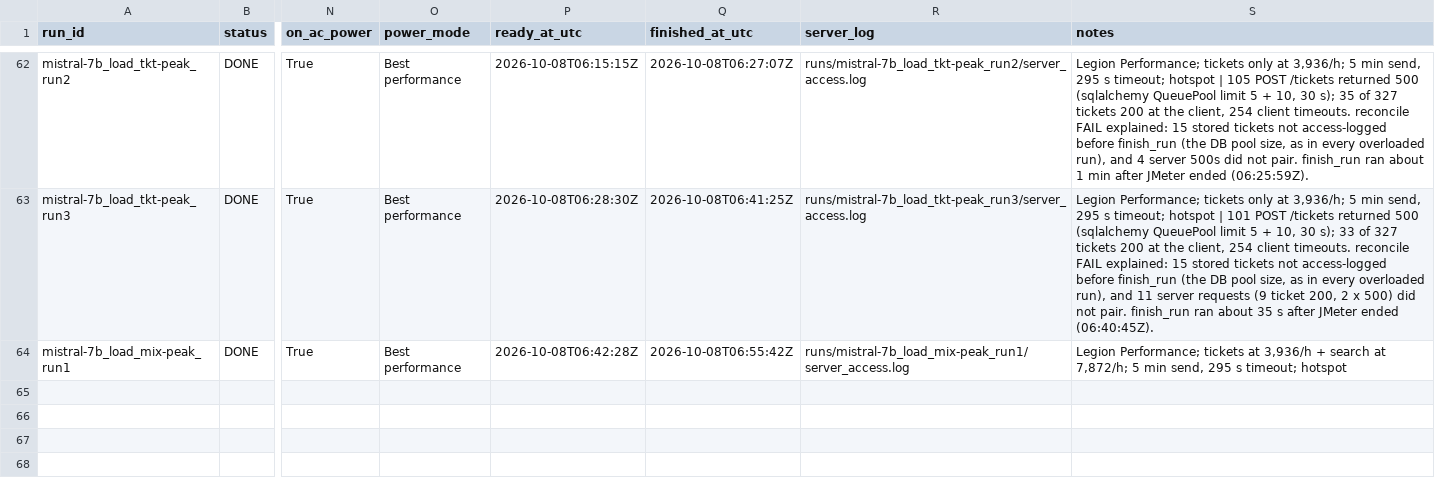
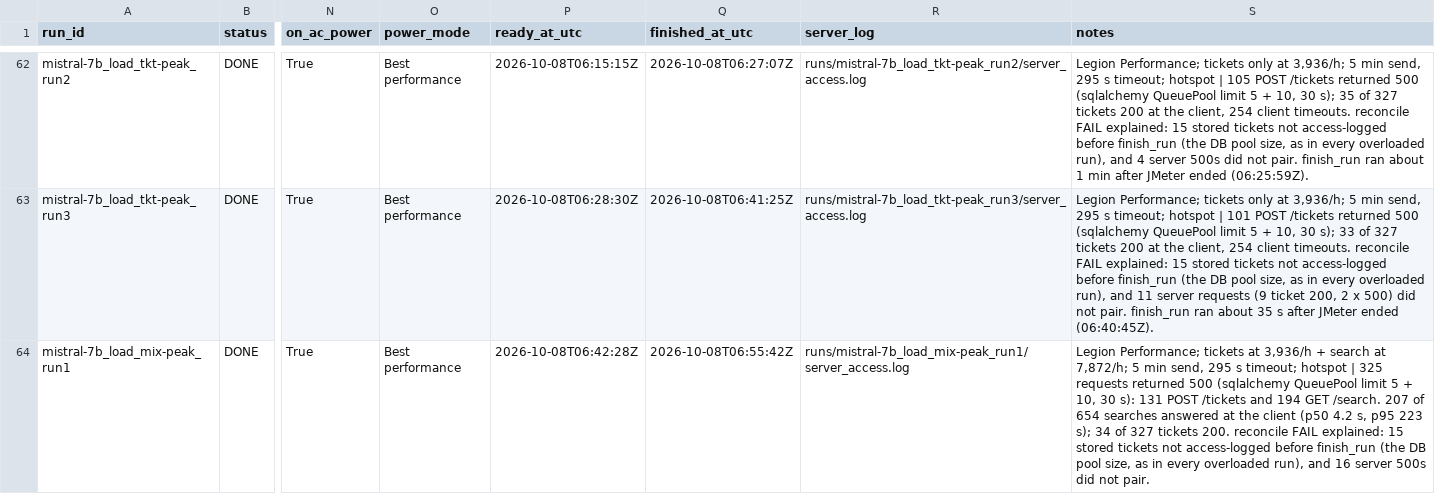
Before and after one commit to 2402801/ICT3113-P2-2, a CSV file: runs/run_register.csv, drawn as a sheet; only a part is shown, gaps mark what is left out; the diff names each change by its address in the sheet, - before the commit and + after, or states it on an @@ line.

```diff
--- a/runs/run_register.csv
+++ b/runs/run_register.csv
-S64 (notes): …timeout; hotspot
+S64 (notes): …timeout; hotspot | 325 requests returned 500 (sqlalchemy QueuePool limit 5 + 10, 30 s): 131 POST /tickets and 194 GET /search. 207 of 654 searches answered at the client (p50 4.2 s, p95 223 s); 34 of 327 tickets 200. reconcile FAIL explained: 15 stored tickets not access-logged before finish_run (the DB pool size, as in every overloaded run), and 16 server 500s did not pair.
```
